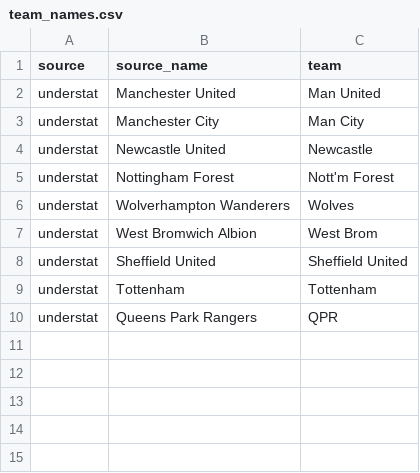
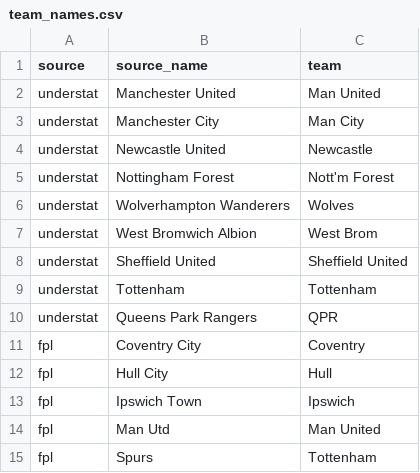
Before and after one commit to Punit-7/pl-analytics, a CSV file: data/reference/team_names.csv, drawn as a sheet.

```diff
--- a/data/reference/team_names.csv
+++ b/data/reference/team_names.csv
@@ -10 +10,6 @@ understat,Tottenham,Tottenham
 understat,Queens Park Rangers,QPR
+fpl,Coventry City,Coventry
+fpl,Hull City,Hull
+fpl,Ipswich Town,Ipswich
+fpl,Man Utd,Man United
+fpl,Spurs,Tottenham
```
Also changed, not shown: data/marts/pipeline_runs.csv, 12 other files.
